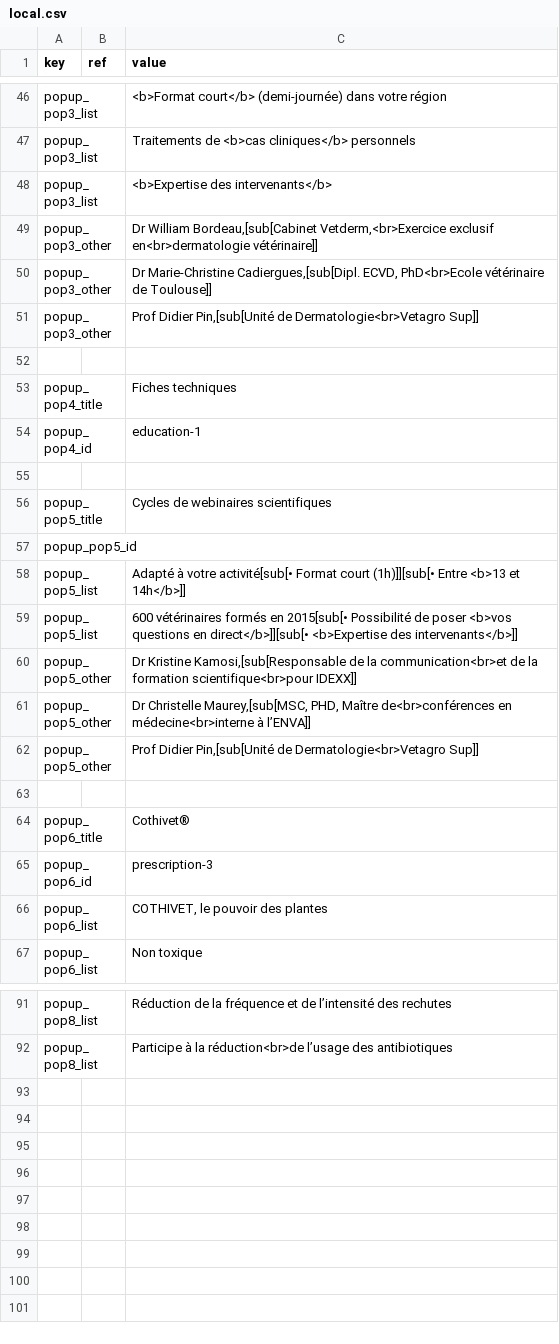
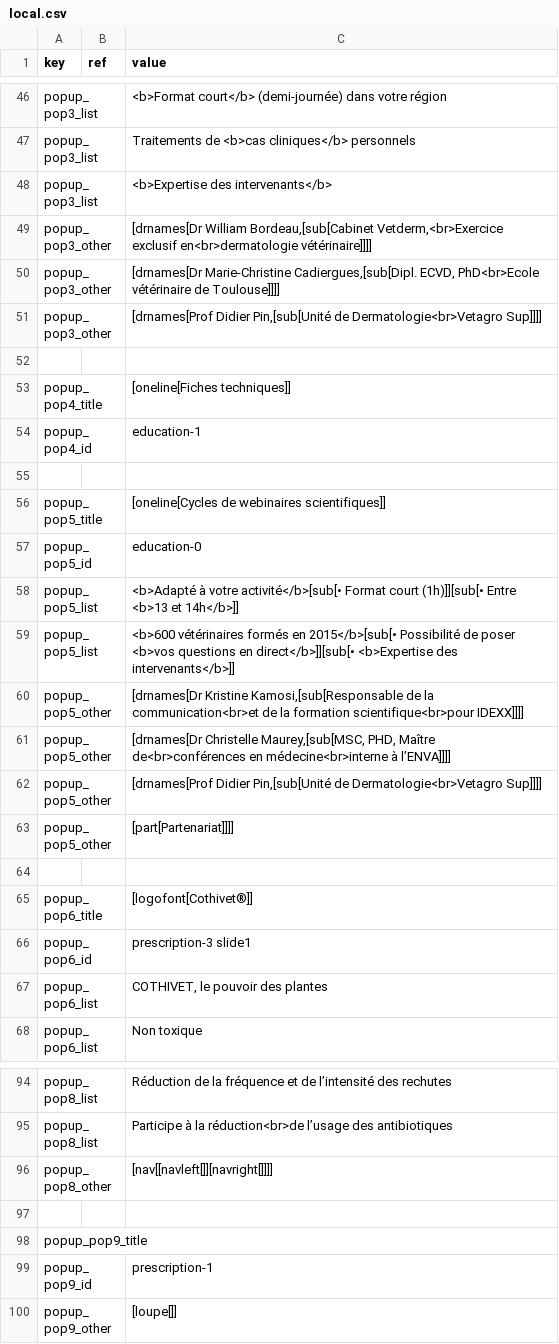
Before and after one commit to Lanfoster/vet_mastergroup, a CSV file: range_services/local.csv, drawn as a sheet; only a part is shown, gaps mark what is left out; the diff covers the shown part only.

Commit message:
parcours range (manque tableau strategy)

```diff
--- a/range_services/local.csv
+++ b/range_services/local.csv
@@ -48,19 +48,20 @@ popup_pop3_list;;Traitements de <b>cas cliniques</b> personnels
 popup_pop3_list;;<b>Expertise des intervenants</b>
-popup_pop3_other;;Dr William Bordeau,[sub[Cabinet Vetderm,<br>Exercice exclusif en<br>dermatologie vétérinaire]]
-popup_pop3_other;;Dr Marie-Christine Cadiergues,[sub[Dipl. ECVD, PhD<br>Ecole vétérinaire de Toulouse]]
-popup_pop3_other;;Prof Didier Pin,[sub[Unité de Dermatologie<br>Vetagro Sup]]
+popup_pop3_other;;[drnames[Dr William Bordeau,[sub[Cabinet Vetderm,<br>Exercice exclusif en<br>dermatologie vétérinaire]]]]
+popup_pop3_other;;[drnames[Dr Marie-Christine Cadiergues,[sub[Dipl. ECVD, PhD<br>Ecole vétérinaire de Toulouse]]]]
+popup_pop3_other;;[drnames[Prof Didier Pin,[sub[Unité de Dermatologie<br>Vetagro Sup]]]]
 
-popup_pop4_title;;Fiches techniques
+popup_pop4_title;;[oneline[Fiches techniques]]
 popup_pop4_id;;education-1
 
-popup_pop5_title;;Cycles de webinaires scientifiques
-popup_pop5_id;;
-popup_pop5_list;;Adapté à votre activité[sub[• Format court (1h)]][sub[• Entre <b>13 et 14h</b>]]
-popup_pop5_list;;600 vétérinaires formés en 2015[sub[• Possibilité de poser <b>vos questions en direct</b>]][sub[• <b>Expertise des intervenants</b>]]
-popup_pop5_other;;Dr Kristine Kamosi,[sub[Responsable de la communication<br>et de la formation scientifique<br>pour IDEXX]]
-popup_pop5_other;;Dr Christelle Maurey,[sub[MSC, PHD, Maître de<br>conférences en médecine<br>interne à l’ENVA]]
-popup_pop5_other;;Prof Didier Pin,[sub[Unité de Dermatologie<br>Vetagro Sup]]
+popup_pop5_title;;[oneline[Cycles de webinaires scientifiques]]
+popup_pop5_id;;education-0
+popup_pop5_list;;<b>Adapté à votre activité</b>[sub[• Format court (1h)]][sub[• Entre <b>13 et 14h</b>]]
+popup_pop5_list;;<b>600 vétérinaires formés en 2015</b>[sub[• Possibilité de poser <b>vos questions en direct</b>]][sub[• <b>Expertise des intervenants</b>]]
+popup_pop5_other;;[drnames[Dr Kristine Kamosi,[sub[Responsable de la communication<br>et de la formation scientifique<br>pour IDEXX]]]]
+popup_pop5_other;;[drnames[Dr Christelle Maurey,[sub[MSC, PHD, Maître de<br>conférences en médecine<br>interne à l’ENVA]]]]
+popup_pop5_other;;[drnames[Prof Didier Pin,[sub[Unité de Dermatologie<br>Vetagro Sup]]]]
+popup_pop5_other;;[part[Partenariat]]]]
 
-popup_pop6_title;;Cothivet®
-popup_pop6_id;;prescription-3
+popup_pop6_title;;[logofont[Cothivet®]]
+popup_pop6_id;;prescription-3 slide1
 popup_pop6_list;;COTHIVET, le pouvoir des plantes
@@ -92 +95,6 @@ popup_pop8_list;;Réduction de la fréquence et de l’intensité des rechutes
 popup_pop8_list;;Participe à la réduction<br>de l’usage des antibiotiques
+popup_pop8_other;;[nav[[navleft[]][navright[]]]]
+
+popup_pop9_title;;
+popup_pop9_id;;prescription-1
+popup_pop9_other;;[loupe[]]
```
Also changed, not shown: 2 added rows and 11 edited cells elsewhere in this file, 10 other files.
